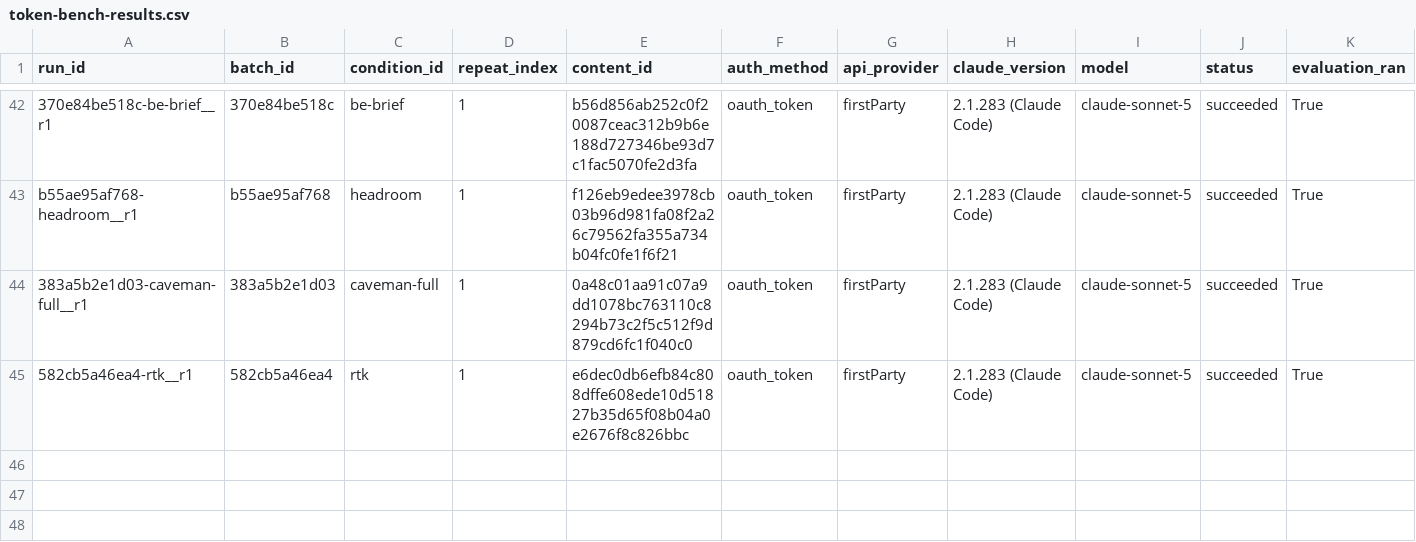
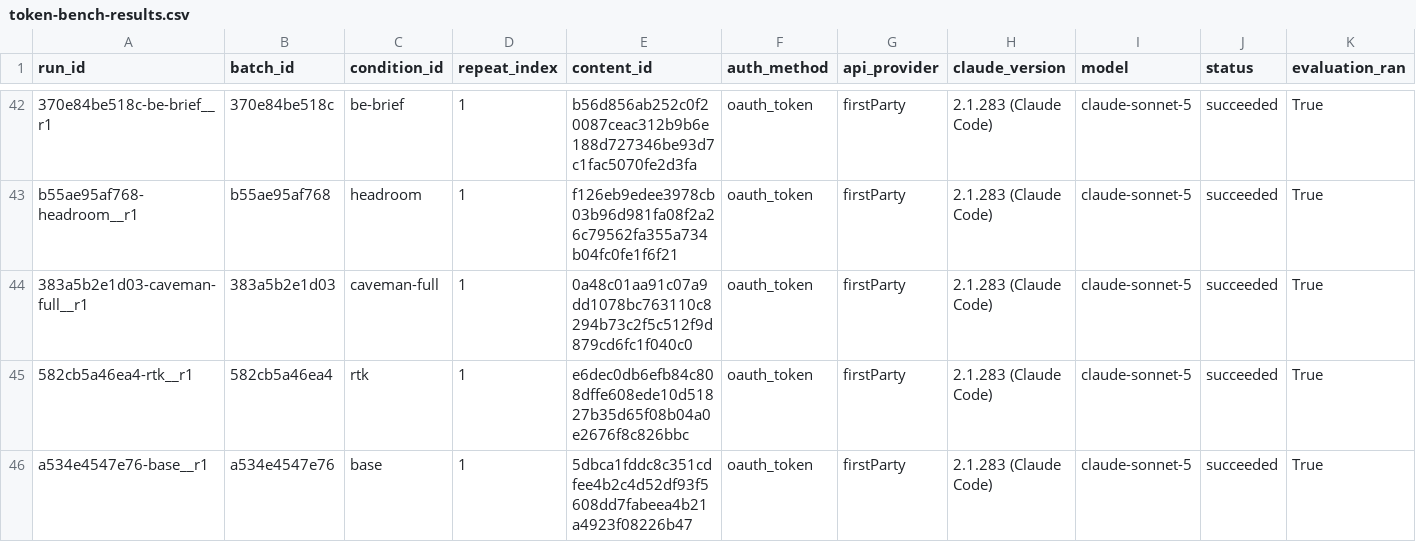
Before and after one commit to YangJunMan/claude-code-token-savings-benchmark, a CSV file: data/token-bench-results.csv, drawn as a sheet; only a part is shown, gaps mark what is left out; rows hold the shown columns only; the diff names each change by its address in the sheet, - before the commit and + after, or states it on an @@ line.

```diff
--- a/data/token-bench-results.csv
+++ b/data/token-bench-results.csv
+row 46: a534e4547e76-base__r1 | a534e4547e76 | base | 1 | 5dbca1fddc8c351cdfee4b2c4d52df93f5608dd7fabeea4b21a4923f08226b47 | oauth_token | firstParty | 2.1.283 (Claude Code) | claude-sonnet-5 | succeeded | True
```
Also changed, not shown: data/activity-log.csv, data/comparison.csv, 1 other file.
